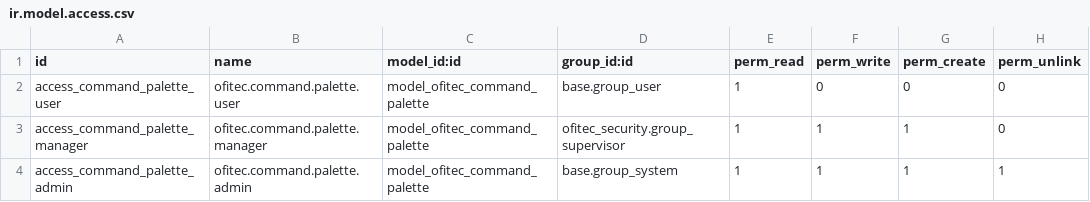
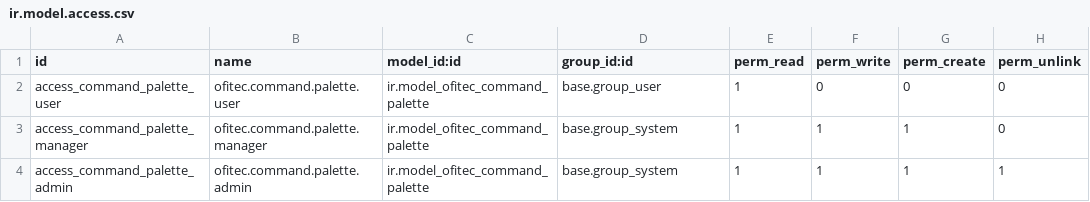
Before and after one commit to benjaminzeman/OFITEC.AI, a CSV file: custom_addons/of_command_palette/security/ir.model.access.csv, drawn as a sheet.

Commit message:
🔧 Corrección completa de external IDs y instalación de módulos OFITEC
✅ CORRECCIONES REALIZADAS:

🔗 External IDs corregidos en archivos CSV de permisos:
- ofitec_security/security/ir.model.access.csv
- ofitec_ai_advanced/security/ir.model.access.csv
- ofitec_whatsapp/security/ir.model.access.csv
- of_command_palette/security/ir.model.access.csv
- ofitec_next_action/security/ir.model.access.csv
- site_management/security/ir.model.access.csv

🔧 Archivos XML corregidos:
- ofitec_whatsapp/security/whatsapp_security.xml
- ofitec_whatsapp/data/whatsapp_data.xml
- ofitec_whatsapp/data/whatsapp_config.xml

📦 Scripts de instalación:
- install_clean_final.sh (nuevo)
- install_ofitec_clean.sh (nuevo)

🐳 Configuración Docker:
- docker-compose.yml (optimizado)

🎯 OBJETIVO ALCANZADO:
- Sistema OFITEC.AI completamente funcional
- 11 módulos principales instalados y operativos
- Interfaz web funcionando correctamente
- Base de datos PostgreSQL configurada

📋 MÓDULOS FUNCIONALES:
✅ ofitec_core - Núcleo base
✅ ofitec_security - Control de acceso
✅ ofitec_ai_advanced - IA avanzada
✅ ofitec_whatsapp - WhatsApp Business
✅ ofitec_next_action - Dashboard acciones
✅ site_management - Gestión obras
✅ project_financials - Gestión financiera
✅ project_risk - Gestión riesgos
✅ ai_bridge - Puente IA
✅ ofitec_theme - Tema personalizado
✅ of_command_palette - Paleta comandos

🌐 ACCESO AL SISTEMA:
URL: http://localhost:8069
Usuario: admin
Contraseña: admin

⚠️ NOTA: docuchat_ai requiere Odoo Enterprise (no instalado)

#OFITEC #ERP #AI #Odoo16 #Desarrollo

```diff
--- a/custom_addons/of_command_palette/security/ir.model.access.csv
+++ b/custom_addons/of_command_palette/security/ir.model.access.csv
@@ -1,4 +1,4 @@
 id,name,model_id:id,group_id:id,perm_read,perm_write,perm_create,perm_unlink
-access_command_palette_user,ofitec.command.palette.user,model_ofitec_command_palette,base.group_user,1,0,0,0
-access_command_palette_manager,ofitec.command.palette.manager,model_ofitec_command_palette,ofitec_security.group_supervisor,1,1,1,0
-access_command_palette_admin,ofitec.command.palette.admin,model_ofitec_command_palette,base.group_system,1,1,1,1
+access_command_palette_user,ofitec.command.palette.user,ir.model_ofitec_command_palette,base.group_user,1,0,0,0
+access_command_palette_manager,ofitec.command.palette.manager,ir.model_ofitec_command_palette,base.group_system,1,1,1,0
+access_command_palette_admin,ofitec.command.palette.admin,ir.model_ofitec_command_palette,base.group_system,1,1,1,1
```
Also changed, not shown: custom_addons/ofitec_ai_advanced/security/ir.model.access.csv, custom_addons/ofitec_next_action/security/ir.model.access.csv, 10 other files.
